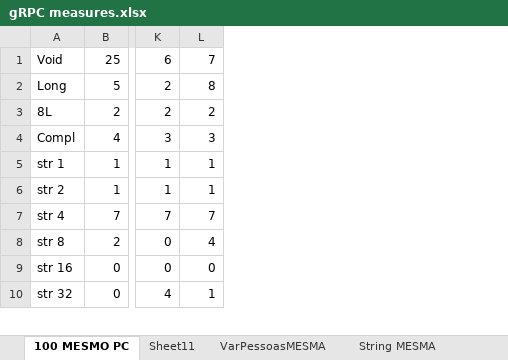
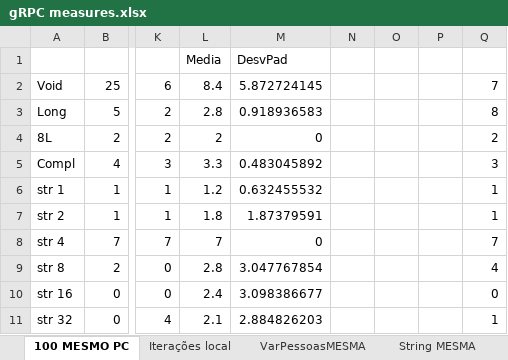
Before and after one commit to ZaneThurston/EP-SistDistribuidos-RPC, an Excel workbook: gRPC measures.xlsx, sheet 100 MESMO PC, drawn as a sheet; only a part is shown, gaps mark what is left out; values as stored, in another font and other column widths than the file's, no borders; charts and pictures not drawn; addresses are those after the commit; rows hold the shown columns only; the diff names each change by its address in the sheet, - before the commit and + after, or states it on an @@ line.

```diff
--- a/gRPC measures.xlsx (sheet 100 MESMO PC)
+++ b/gRPC measures.xlsx (sheet 100 MESMO PC)
-sheet tab: Sheet11
+sheet tab: Iterações local
+column L, rows 2-11: 8.4 | 2.8 | 2 | 3.3 | 1.2 | 1.8 | 7 | 2.8 | 2.4 | 2.1
+column M, rows 2-11: 5.872724145 | 0.918936583 | 0 | 0.483045892 | 0.632455532 | 1.87379591 | 0 | 3.047767854 | 3.098386677 | 2.884826203
+column N, empty
+column O, empty
+column P, empty
+row 1:  |  |  | Media | DesvPad
```
Also changed, not shown: sheet VarPessoasMESMA, sheet String MESMA, sheet Iterações local, sheet Long MESMA, sheet Normais FORA, sheet VarPerson FORA, 2 more sheets, charts or pictures.
